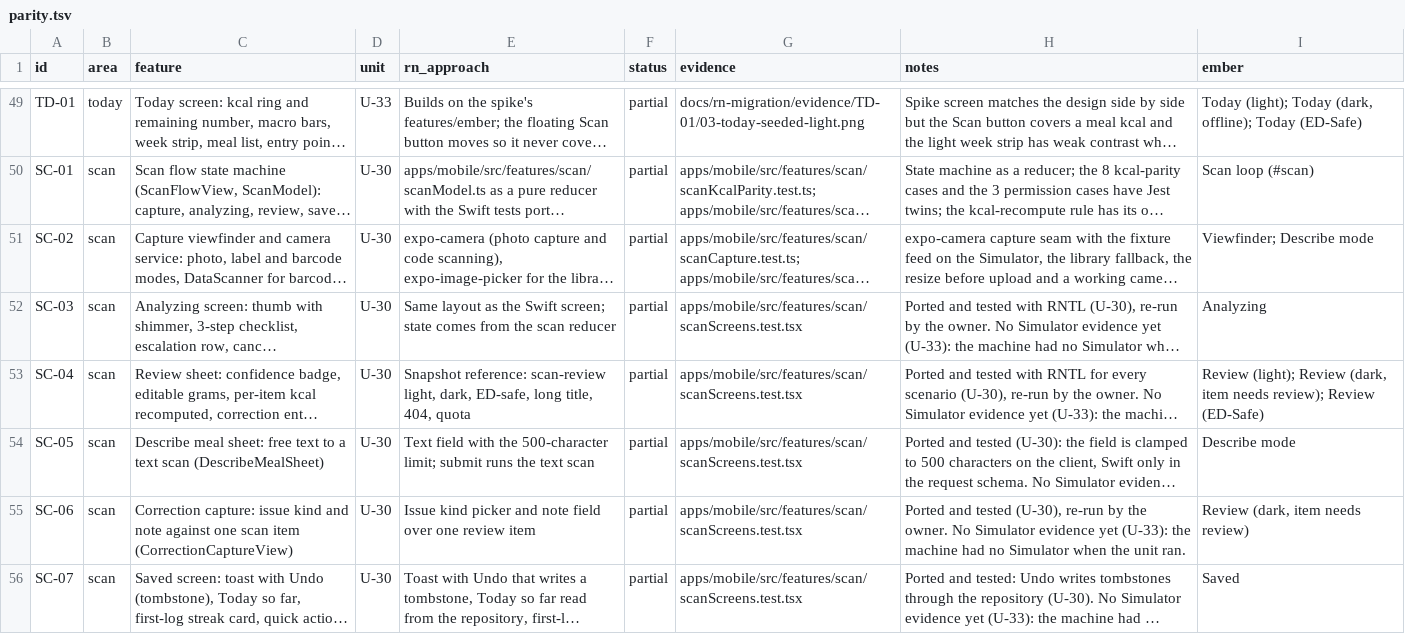
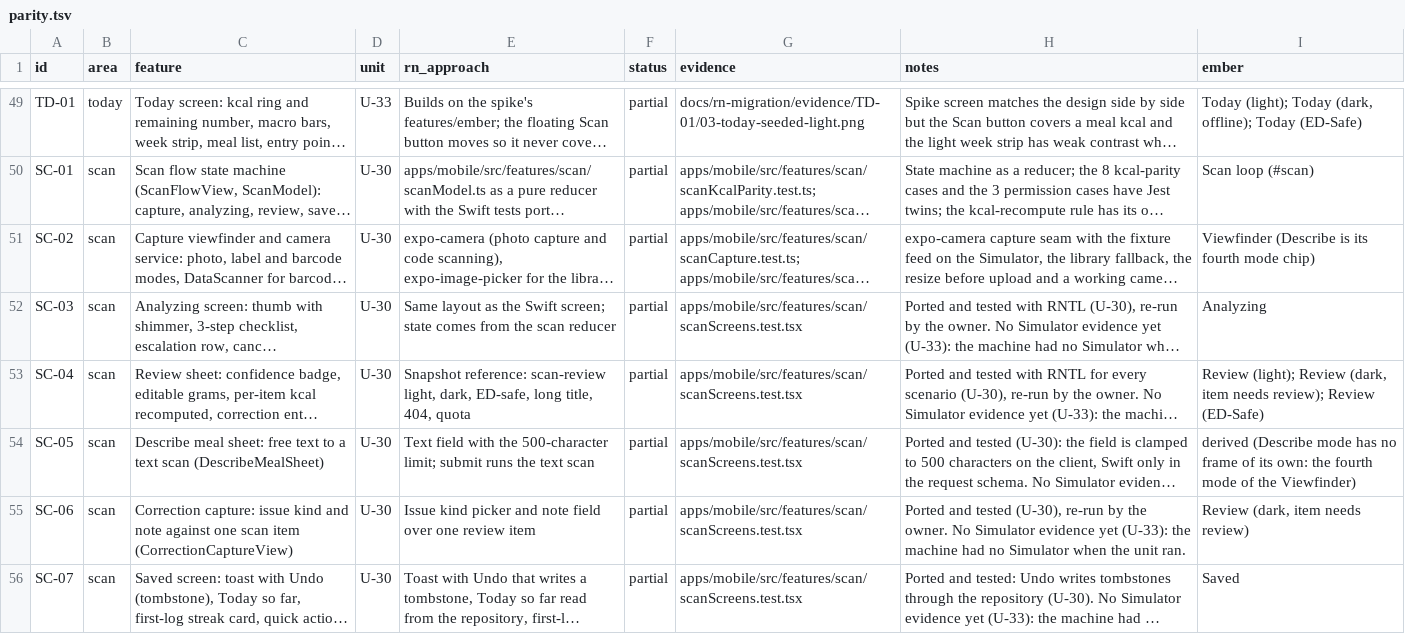
Before and after one commit to phuongddx/cal-ai-coach-app, a TSV file: docs/rn-migration/parity.tsv, drawn as a sheet; only a part is shown, gaps mark what is left out; long unchanged cells end in …; the diff names each change by its address in the sheet, - before the commit and + after, or states it on an @@ line.

Commit message:
docs(rn): every Ember frame as a PNG with its manifest, and the tool that exports them

```diff
--- a/docs/rn-migration/parity.tsv
+++ b/docs/rn-migration/parity.tsv
-I51 (ember): Viewfinder; Describe mode
+I51 (ember): Viewfinder (Describe is its fourth mode chip)
-I54 (ember): Describe mode
+I54 (ember): derived (Describe mode has no frame of its own: the fourth mode of the Viewfinder)
```
Also changed, not shown: 39 other files.
